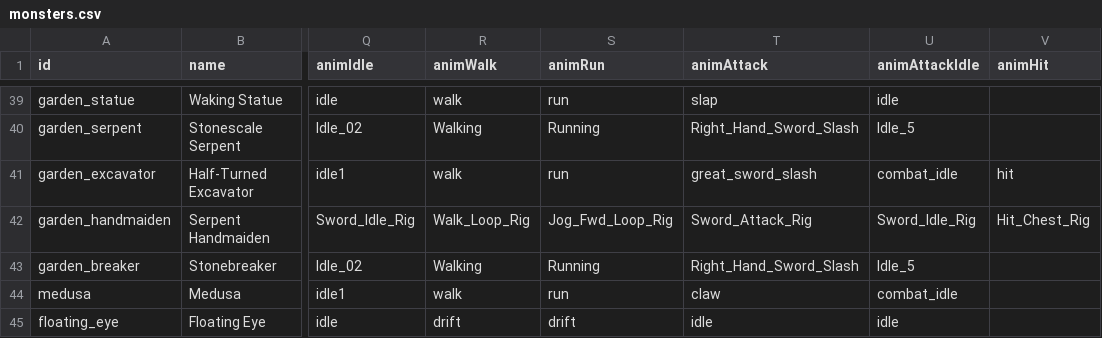
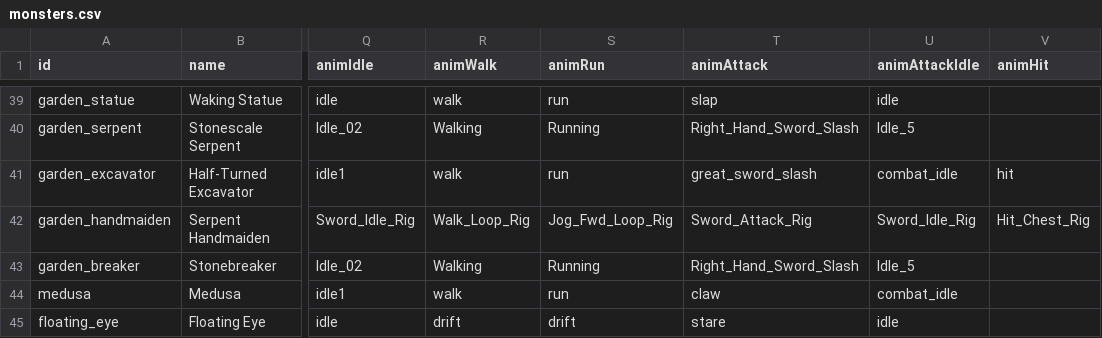
Before and after one commit to Julian-adv/OpenMMO, a CSV file: data-src/monsters.csv, drawn as a sheet; only a part is shown, gaps mark what is left out; the diff names each change by its address in the sheet, - before the commit and + after, or states it on an @@ line.

```diff
--- a/data-src/monsters.csv
+++ b/data-src/monsters.csv
-T45 (animAttack): idle
+T45 (animAttack): stare
```
Also changed, not shown: data-src/debuffs.csv, 20 other files.
